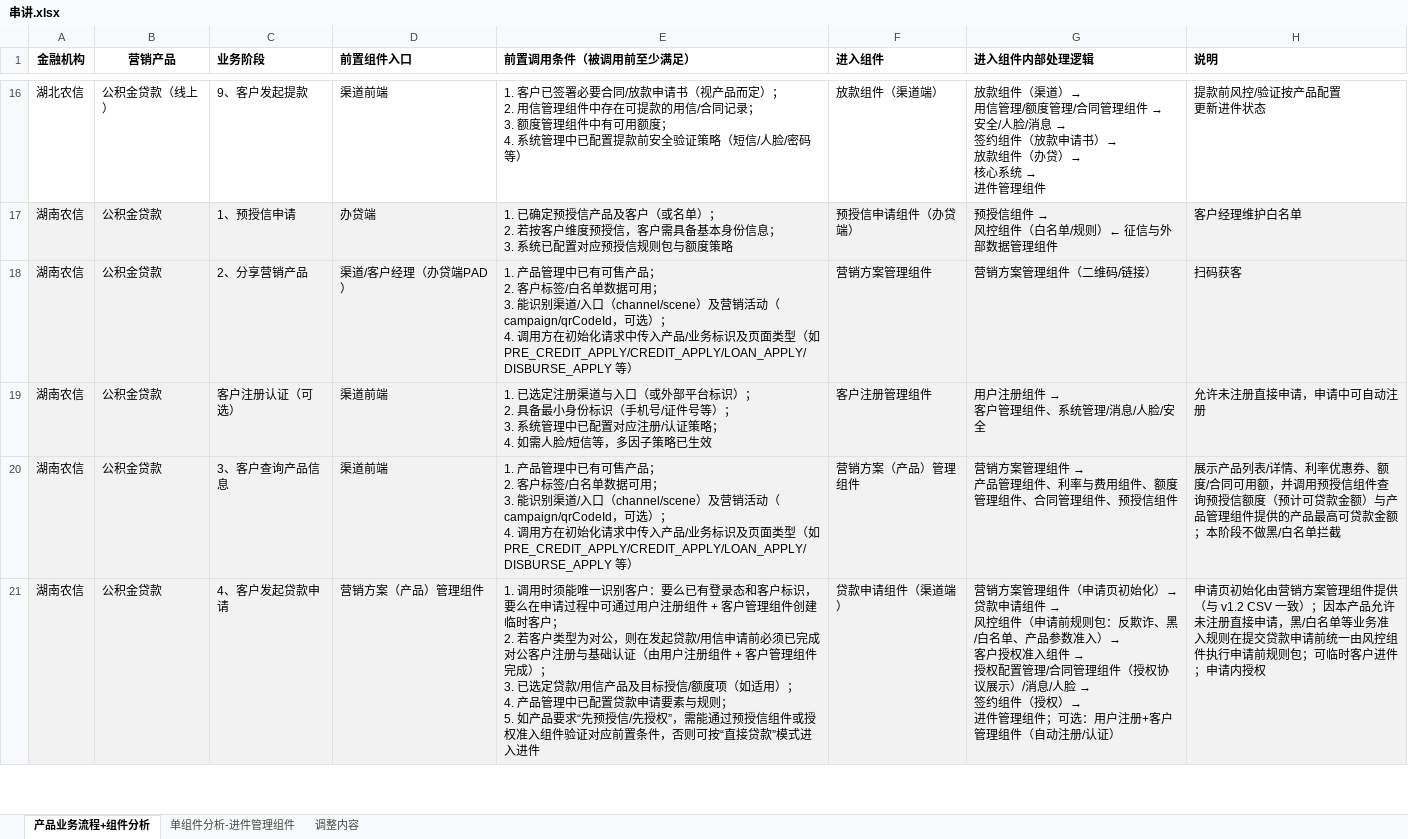
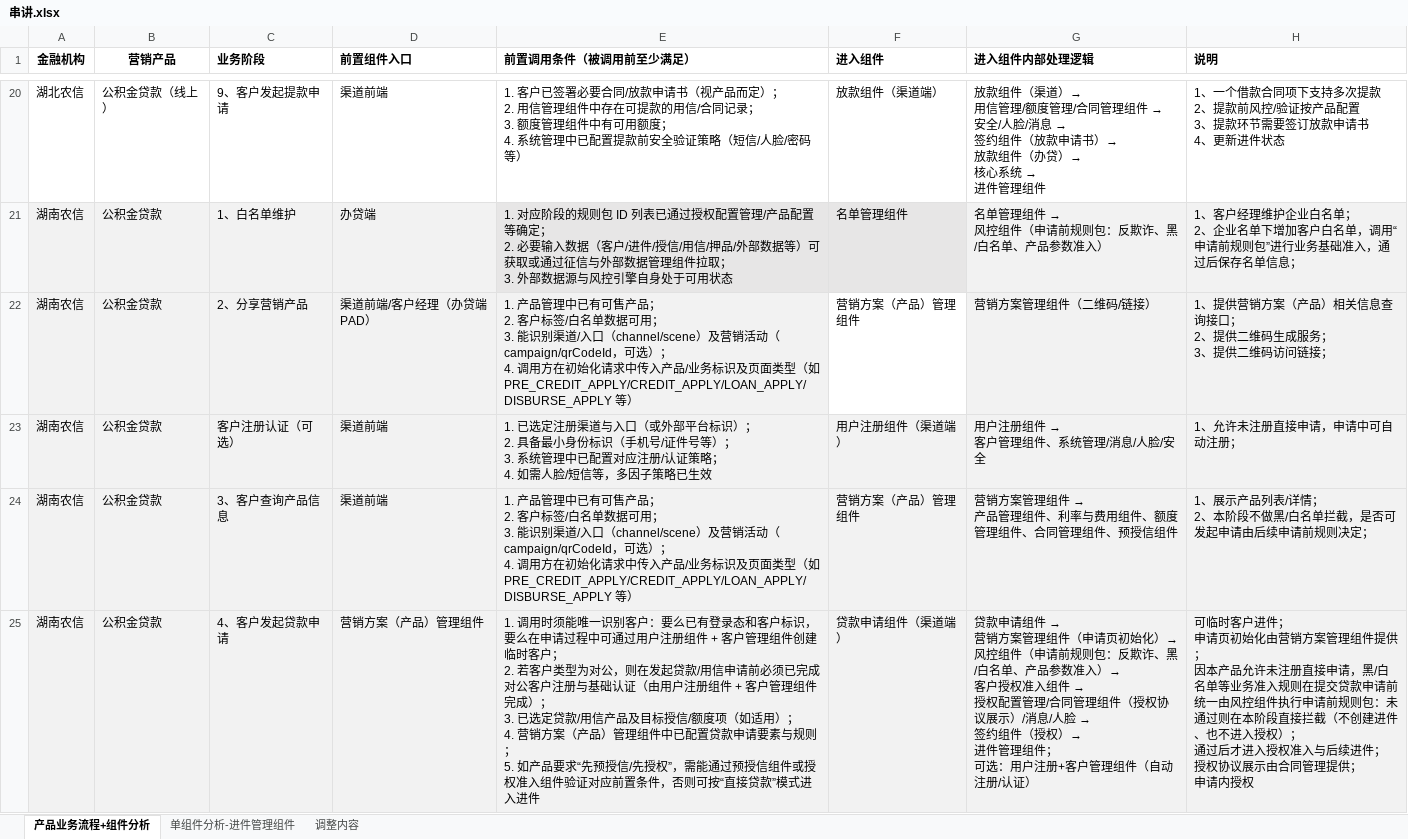
Before and after one commit to baitk-sudo/DC, an Excel workbook: DC/串讲.xlsx, sheet 产品业务流程+组件分析, drawn as a sheet; only a part is shown, gaps mark what is left out; values as stored, in another font and other column widths than the file's, no borders; addresses are those after the commit; ↵ is a line break in a cell; the diff covers the shown part only; the diff names each change by its address in the sheet, - before the commit and + after, or states it on an @@ line.

```diff
--- a/DC/串讲.xlsx (sheet 产品业务流程+组件分析)
+++ b/DC/串讲.xlsx (sheet 产品业务流程+组件分析)
-C20 (业务阶段): 9、客户发起提款
+C20 (业务阶段): 9、客户发起提款申请
-H20 (说明): 提款前风控/验证按产品配置 ↵ 更新进件状态
+H20 (说明): 1、一个借款合同项下支持多次提款 ↵ 2、提款前风控/验证按产品配置 ↵ 3、提款环节需要签订放款申请书 ↵ 4、更新进件状态
-C21 (业务阶段): 1、预授信申请
+C21 (业务阶段): 1、白名单维护
-E21 (前置调用条件（被调用前至少满足）): 1. 已确定预授信产品及客户（或名单）； ↵ 2. 若按客户维度预授信，客户需具备基本身份信息； ↵ 3. 系统已配置对应预授信规则包与额度策略
+E21 (前置调用条件（被调用前至少满足）): 1. 对应阶段的规则包 ID 列表已通过授权配置管理/产品配置等确定； ↵ 2. 必要输入数据（客户/进件/授信/用信/押品/外部数据等）可获取或通过征信与外部数据管理组件拉取； ↵ 3. 外部数据源与风控引擎自身处于可用状态
-F21 (进入组件): 预授信申请组件（办贷端）
+F21 (进入组件): 名单管理组件
@@ G21 (进入组件内部处理逻辑): 预授信组件 → ↵ 风控组件（白名单/规则）← 征信与外部数据管理组件 → 名单管理组件 → ↵ 风控组件（申请前规则包：反欺诈、黑/白名单、产品参数准入） @@
-H21 (说明): 客户经理维护白名单
+H21 (说明): 1、客户经理维护企业白名单； ↵ 2、企业名单下增加客户白名单，调用“申请前规则包”进行业务基础准入，通过后保存名单信息；
-D22 (前置组件入口): 渠道/客户经理（办贷端PAD）
+D22 (前置组件入口): 渠道前端/客户经理（办贷端PAD）
-F22 (进入组件): 营销方案管理组件
+F22 (进入组件): 营销方案（产品）管理组件
-F22 fill: #F2F2F2
+F22 fill: none
-H22 (说明): 扫码获客
+H22 (说明): 1、提供营销方案（产品）相关信息查询接口； ↵ 2、提供二维码生成服务； ↵ 3、提供二维码访问链接；
-F23 (进入组件): 客户注册管理组件
+F23 (进入组件): 用户注册组件（渠道端）
-H23 (说明): 允许未注册直接申请，申请中可自动注册
+H23 (说明): 1、允许未注册直接申请，申请中可自动注册；
-H24 (说明): 展示产品列表/详情、利率优惠券、额度/合同可用额，并调用预授信组件查询预授信额度（预计可贷款金额）与产品管理组件提供的产品最高可贷款金额；本阶段不做黑/白名单拦截
+H24 (说明): 1、展示产品列表/详情； ↵ 2、本阶段不做黑/白名单拦截，是否可发起申请由后续申请前规则决定；
-E25 (前置调用条件（被调用前至少满足）): …）； ↵ 4. 产品管理中已配置…
+E25 (前置调用条件（被调用前至少满足）): …）； ↵ 4. 营销方案（产品）管理组件中已配置…
@@ G25 (进入组件内部处理逻辑): 营销方案管理组件（申请页初始化）→ ↵ 贷款申请组件 → ↵ 风控组件（申请前规则包：反欺诈、黑/白名单、产品参数准入）→ ↵ 客户授权准入组件 → ↵ 授权配置管理/合同管理组件（授权协议展示）/消息/人脸 → ↵ 签约组件（授权）→ ↵ 进件管理组件；可选：用… → 贷款申请组件 → ↵ 营销方案管理组件（申请页初始化）→ ↵ 风控组件（申请前规则包：反欺诈、黑/白名单、产品参数准入）→ ↵ 客户授权准入组件 → ↵ 授权配置管理/合同管理组件（授权协议展示）/消息/人脸 → ↵ 签约组件（授权）→ ↵ 进件管理组件； ↵ 可选：用… @@
-H25 (说明): 申请页初始化由营销方案管理组件提供（与 v1.2 CSV 一致）；因本产品允许未注册直接申请，黑/白名单等业务准入规则在提交贷款申请前统一由风控组件执行申请前规则包；可临时客户进件；申请内授…
+H25 (说明): 可临时客户进件； ↵ 申请页初始化由营销方案管理组件提供； ↵ 因本产品允许未注册直接申请，黑/白名单等业务准入规则在提交贷款申请前统一由风控组件执行申请前规则包：未通过则在本阶段直接拦截（不创建进件、也不进入授权）； ↵ 通过后才进入授权准入与后续进件； ↵ 授权协议展示由合同管理提供； ↵ 申请内授…
```
Also changed, not shown: 20 added rows, 2 removed rows, 81 edited cells and cell formats elsewhere in this sheet, 16 other files.
